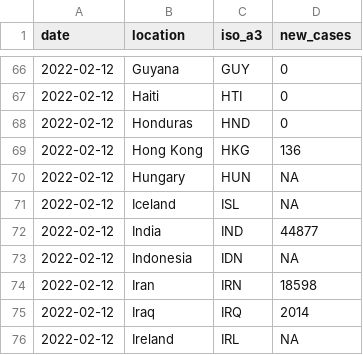
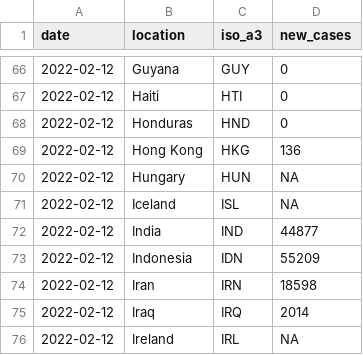
Before and after one commit to pixgarden/scrape-automation, a CSV file: new_cases_latest.csv, drawn as a sheet; only a part is shown, gaps mark what is left out.

```diff
--- a/new_cases_latest.csv
+++ b/new_cases_latest.csv
@@ -72,3 +72,3 @@ date,location,iso_a3,new_cases
 2022-02-12,India,IND,44877
-2022-02-12,Indonesia,IDN,NA
+2022-02-12,Indonesia,IDN,55209
 2022-02-12,Iran,IRN,18598
```
Also changed, not shown: did_plot.csv, impact_regime.csv, 7 other files.
